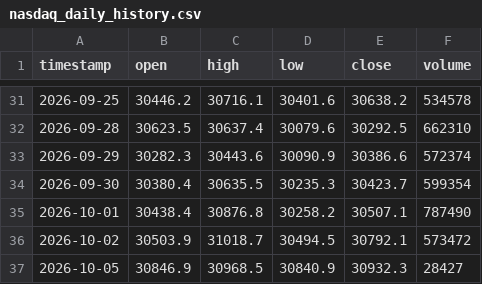
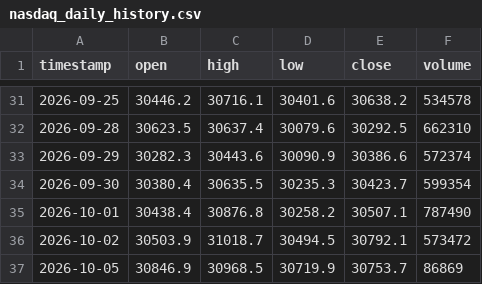
Before and after one commit to SASCilore/jarvistradelikeaboss, a CSV file: state/nasdaq_daily_history.csv, drawn as a sheet; only a part is shown, gaps mark what is left out.

```diff
--- a/state/nasdaq_daily_history.csv
+++ b/state/nasdaq_daily_history.csv
@@ -36,2 +36,2 @@ timestamp,open,high,low,close,volume
 2026-10-02,30503.9,31018.7,30494.5,30792.1,573472
-2026-10-05,30846.9,30968.5,30840.9,30932.3,28427
+2026-10-05,30846.9,30968.5,30719.9,30753.7,86869
```
Also changed, not shown: state/nasdaq_equity_history.csv, state/nasdaq_price_history.csv, 1 other file.
